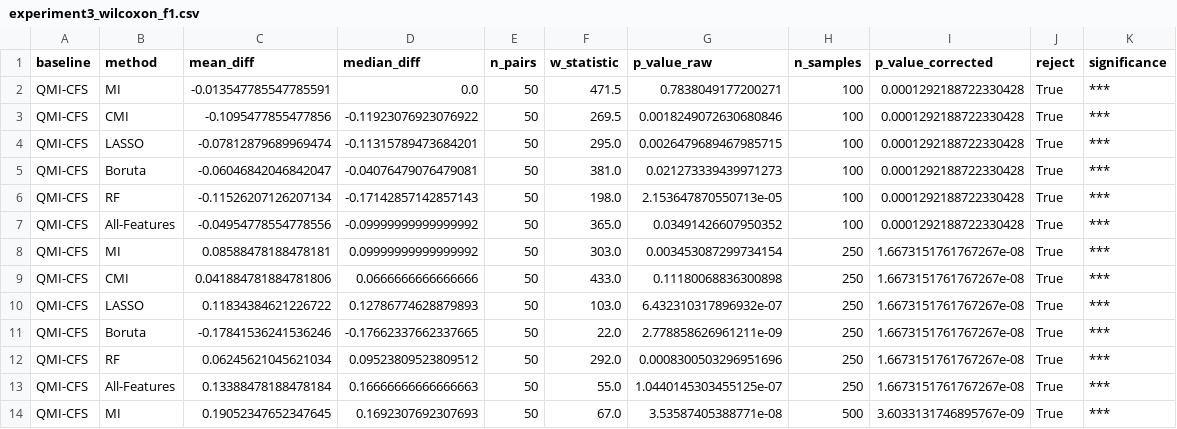
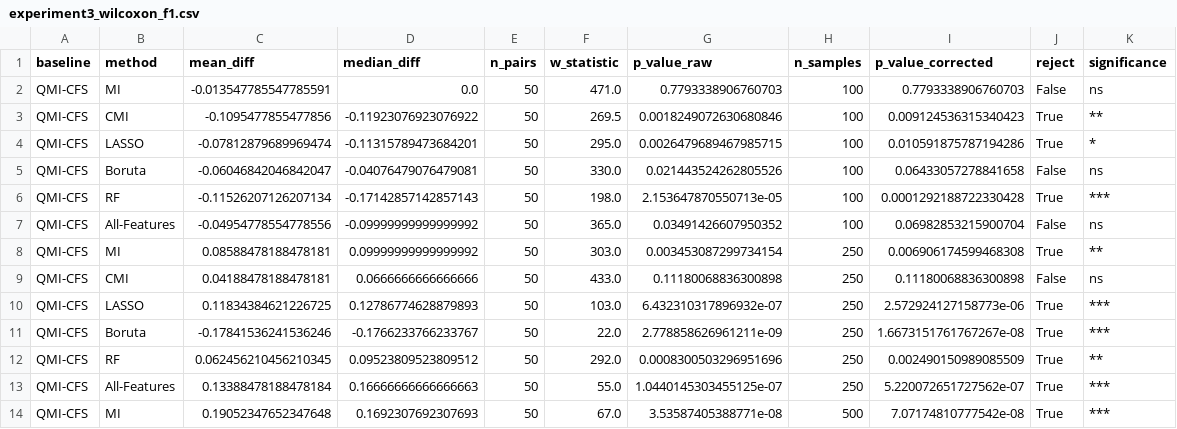
Before and after one commit to JanithRamanayake523/QMI-CFS, a CSV file: results/experiment3/experiment3_wilcoxon_f1.csv, drawn as a sheet; only a part is shown; the diff covers the shown part only.

```diff
--- a/results/experiment3/experiment3_wilcoxon_f1.csv
+++ b/results/experiment3/experiment3_wilcoxon_f1.csv
@@ -1,14 +1,14 @@
 baseline,method,mean_diff,median_diff,n_pairs,w_statistic,p_value_raw,n_samples,p_value_corrected,reject,significance
-QMI-CFS,MI,-0.013547785547785591,0.0,50,471.5,0.7838049177200271,100,0.0001292188722330428,True,***
-QMI-CFS,CMI,-0.1095477855477856,-0.11923076923076922,50,269.5,0.0018249072630680846,100,0.0001292188722330428,True,***
-QMI-CFS,LASSO,-0.07812879689969474,-0.11315789473684201,50,295.0,0.0026479689467985715,100,0.0001292188722330428,True,***
-QMI-CFS,Boruta,-0.06046842046842047,-0.04076479076479081,50,381.0,0.021273339439971273,100,0.0001292188722330428,True,***
+QMI-CFS,MI,-0.013547785547785591,0.0,50,471.0,0.7793338906760703,100,0.7793338906760703,False,ns
+QMI-CFS,CMI,-0.1095477855477856,-0.11923076923076922,50,269.5,0.0018249072630680846,100,0.009124536315340423,True,**
+QMI-CFS,LASSO,-0.07812879689969474,-0.11315789473684201,50,295.0,0.0026479689467985715,100,0.010591875787194286,True,*
+QMI-CFS,Boruta,-0.06046842046842047,-0.04076479076479081,50,330.0,0.021443524262805526,100,0.06433057278841658,False,ns
 QMI-CFS,RF,-0.11526207126207134,-0.17142857142857143,50,198.0,2.153647870550713e-05,100,0.0001292188722330428,True,***
-QMI-CFS,All-Features,-0.04954778554778556,-0.09999999999999992,50,365.0,0.03491426607950352,100,0.0001292188722330428,True,***
-QMI-CFS,MI,0.08588478188478181,0.09999999999999992,50,303.0,0.003453087299734154,250,1.6673151761767267e-08,True,***
-QMI-CFS,CMI,0.041884781884781806,0.0666666666666666,50,433.0,0.11180068836300898,250,1.6673151761767267e-08,True,***
-QMI-CFS,LASSO,0.11834384621226722,0.12786774628879893,50,103.0,6.432310317896932e-07,250,1.6673151761767267e-08,True,***
-QMI-CFS,Boruta,-0.17841536241536246,-0.17662337662337665,50,22.0,2.778858626961211e-09,250,1.6673151761767267e-08,True,***
-QMI-CFS,RF,0.06245621045621034,0.09523809523809512,50,292.0,0.0008300503296951696,250,1.6673151761767267e-08,True,***
-QMI-CFS,All-Features,0.13388478188478184,0.16666666666666663,50,55.0,1.0440145303455125e-07,250,1.6673151761767267e-08,True,***
-QMI-CFS,MI,0.19052347652347645,0.1692307692307693,50,67.0,3.53587405388771e-08,500,3.6033131746895767e-09,True,***
+QMI-CFS,All-Features,-0.04954778554778556,-0.09999999999999992,50,365.0,0.03491426607950352,100,0.06982853215900704,False,ns
+QMI-CFS,MI,0.08588478188478181,0.09999999999999992,50,303.0,0.003453087299734154,250,0.006906174599468308,True,**
+QMI-CFS,CMI,0.04188478188478181,0.0666666666666666,50,433.0,0.11180068836300898,250,0.11180068836300898,False,ns
+QMI-CFS,LASSO,0.11834384621226725,0.12786774628879893,50,103.0,6.432310317896932e-07,250,2.572924127158773e-06,True,***
+QMI-CFS,Boruta,-0.17841536241536246,-0.1766233766233767,50,22.0,2.778858626961211e-09,250,1.6673151761767267e-08,True,***
+QMI-CFS,RF,0.062456210456210345,0.09523809523809512,50,292.0,0.0008300503296951696,250,0.002490150989085509,True,**
+QMI-CFS,All-Features,0.13388478188478184,0.16666666666666663,50,55.0,1.0440145303455125e-07,250,5.220072651727562e-07,True,***
+QMI-CFS,MI,0.19052347652347648,0.1692307692307693,50,67.0,3.53587405388771e-08,500,7.07174810777542e-08,True,***
```
Also changed, not shown: 17 edited cells elsewhere in this file, results/ablation/ablation_wilcoxon.csv, results/experiment1/experiment1_ttest.csv, 19 other files.
